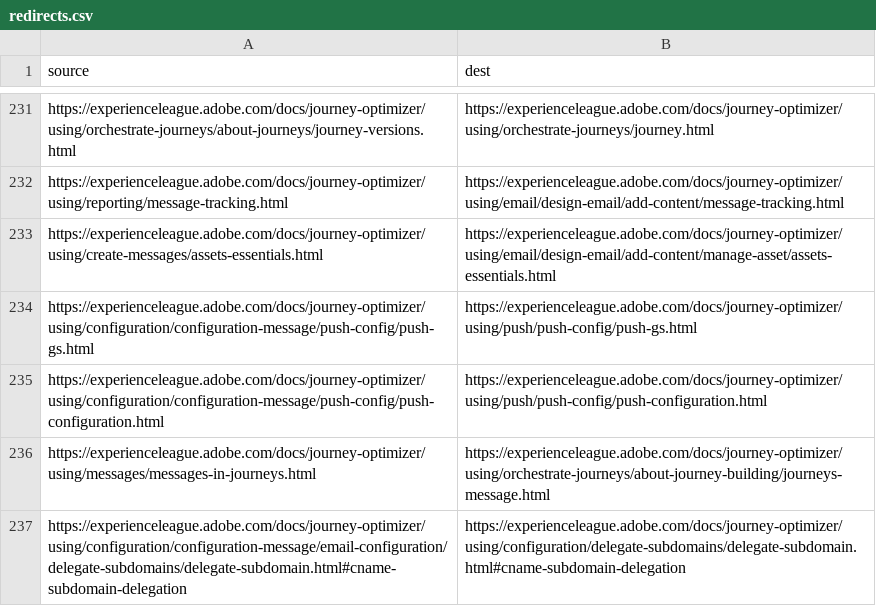
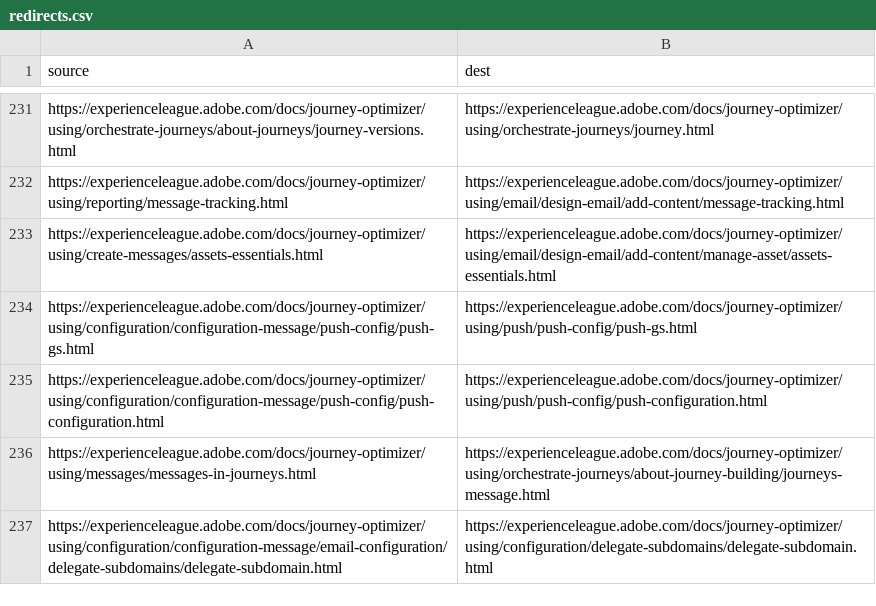
Before and after one commit to AdobeDocs/journey-optimizer.it-IT, a CSV file: redirects.csv, drawn as a sheet; only a part is shown, gaps mark what is left out.

Commit message:
Sync non localizable files for core commit fc88faceceea0312417e1176a5a61c1c03a6f01b

```diff
--- a/redirects.csv
+++ b/redirects.csv
@@ -236,2 +236,2 @@ https://experienceleague.adobe.com/docs/journey-optimizer/using/configuration/co
 https://experienceleague.adobe.com/docs/journey-optimizer/using/messages/messages-in-journeys.html,https://experienceleague.adobe.com/docs/journey-optimizer/using/orchestrate-journeys/about-journey-building/journeys-message.html
-https://experienceleague.adobe.com/docs/journey-optimizer/using/configuration/configuration-message/email-configuration/delegate-subdomains/delegate-subdomain.html#cname-subdomain-delegation,https://experienceleague.adobe.com/docs/journey-optimizer/using/configuration/delegate-subdomains/delegate-subdomain.html#cname-subdomain-delegation
+https://experienceleague.adobe.com/docs/journey-optimizer/using/configuration/configuration-message/email-configuration/delegate-subdomains/delegate-subdomain.html,https://experienceleague.adobe.com/docs/journey-optimizer/using/configuration/delegate-subdomains/delegate-subdomain.html
```
